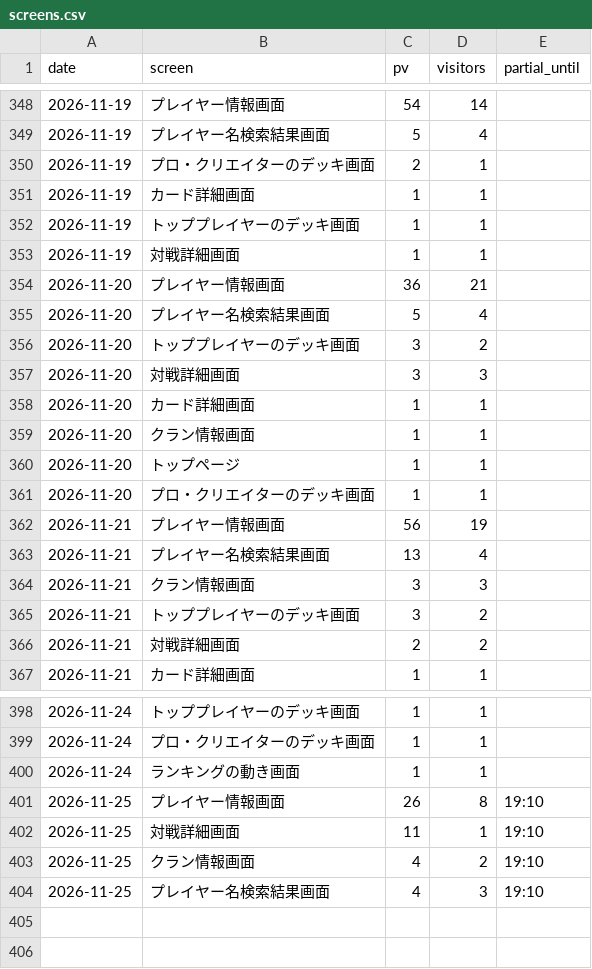
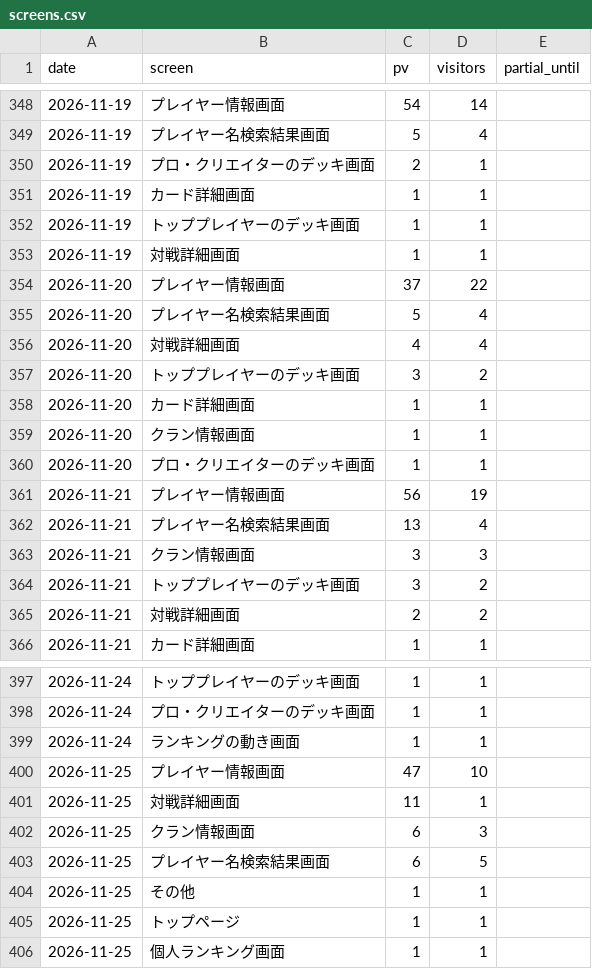
Before and after one commit to yyama694/clash-royale-api, a CSV file: .claude/skills/access-check/history/screens.csv, drawn as a sheet; only a part is shown, gaps mark what is left out.

```diff
--- a/.claude/skills/access-check/history/screens.csv
+++ b/.claude/skills/access-check/history/screens.csv
@@ -353,9 +353,8 @@ date,screen,pv,visitors,partial_until
 2026-11-19,対戦詳細画面,1,1,
-2026-11-20,プレイヤー情報画面,36,21,
+2026-11-20,プレイヤー情報画面,37,22,
 2026-11-20,プレイヤー名検索結果画面,5,4,
+2026-11-20,対戦詳細画面,4,4,
 2026-11-20,トッププレイヤーのデッキ画面,3,2,
-2026-11-20,対戦詳細画面,3,3,
 2026-11-20,カード詳細画面,1,1,
 2026-11-20,クラン情報画面,1,1,
-2026-11-20,トップページ,1,1,
 2026-11-20,プロ・クリエイターのデッキ画面,1,1,
@@ -400,5 +399,8 @@ date,screen,pv,visitors,partial_until
 2026-11-24,ランキングの動き画面,1,1,
-2026-11-25,プレイヤー情報画面,26,8,19:10
-2026-11-25,対戦詳細画面,11,1,19:10
-2026-11-25,クラン情報画面,4,2,19:10
-2026-11-25,プレイヤー名検索結果画面,4,3,19:10
+2026-11-25,プレイヤー情報画面,47,10,
+2026-11-25,対戦詳細画面,11,1,
+2026-11-25,クラン情報画面,6,3,
+2026-11-25,プレイヤー名検索結果画面,6,5,
+2026-11-25,その他,1,1,
+2026-11-25,トップページ,1,1,
+2026-11-25,個人ランキング画面,1,1,
```
Also changed, not shown: .claude/skills/access-check/history/daily.csv, 3 other files.
